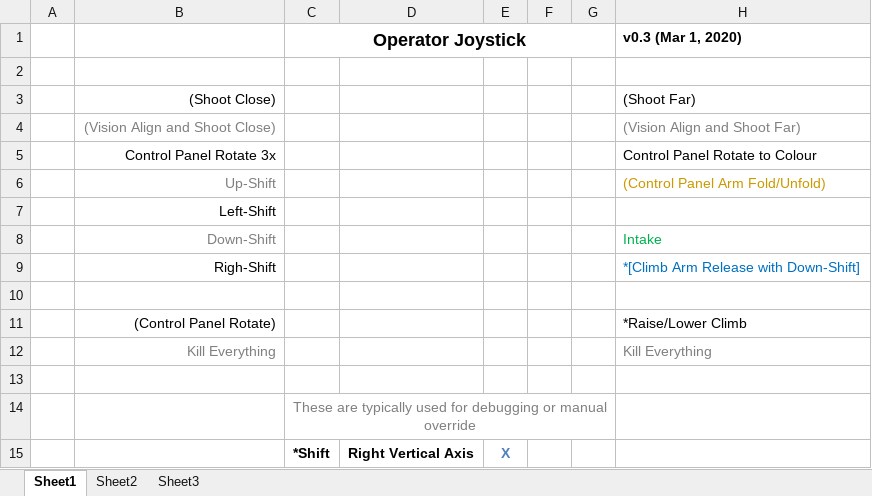
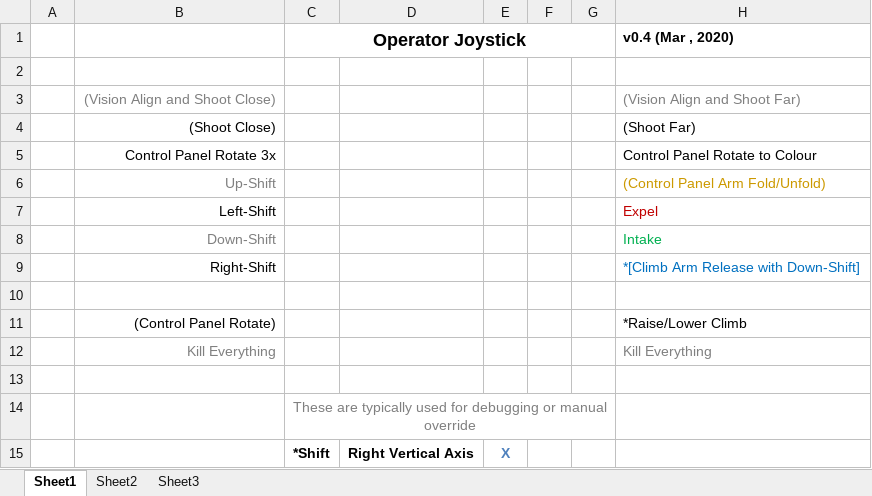
Before and after one commit to 4917EDSS/2020repo, an Excel workbook: 2020CompetitionBot/Joystick Mapping 2020.xlsx, sheet Sheet1, drawn as a sheet; only a part is shown; values as stored, in another font and other column widths than the file's, no borders; charts and pictures not drawn; the diff names each change by its address in the sheet, - before the commit and + after, or states it on an @@ line.

```diff
--- a/2020CompetitionBot/Joystick Mapping 2020.xlsx (sheet Sheet1)
+++ b/2020CompetitionBot/Joystick Mapping 2020.xlsx (sheet Sheet1)
-H1: v0.3 (Mar 1, 2020)
+H1: v0.4 (Mar , 2020)
@@ row 4 moved to row 3: (Vision Align and Shoot Close) @@
-H7 (v0.4 (Mar , 2020)): (empty)
+H7 (v0.4 (Mar , 2020)): Expel
-B9: Righ-Shift
+B9: Right-Shift
```
Also changed, not shown: charts or pictures, 7 other files.
